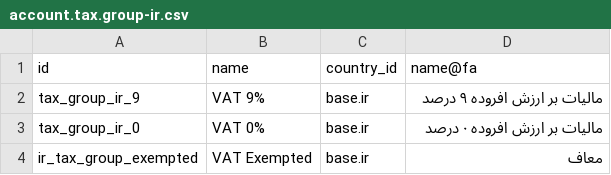
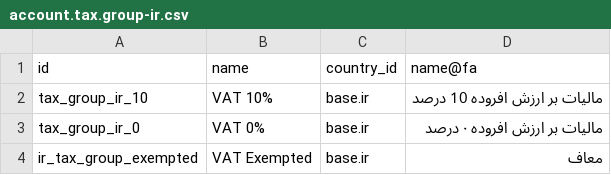
Before and after one commit to OCA/l10n-iran, a CSV file: l10n_ir_account/data/template/account.tax.group-ir.csv, drawn as a sheet.

Commit message:
Update account.tax.group-ir.csv
9 to 10 vat

```diff
--- a/l10n_ir_account/data/template/account.tax.group-ir.csv
+++ b/l10n_ir_account/data/template/account.tax.group-ir.csv
@@ -1,3 +1,3 @@
 "id","name","country_id","name@fa"
-"tax_group_ir_9","VAT 9%","base.ir","مالیات بر ارزش افروده ۹ درصد"
+"tax_group_ir_10","VAT 10%","base.ir","مالیات بر ارزش افروده 10 درصد"
 "tax_group_ir_0","VAT 0%","base.ir","مالیات بر ارزش افروده ۰ درصد"
```
